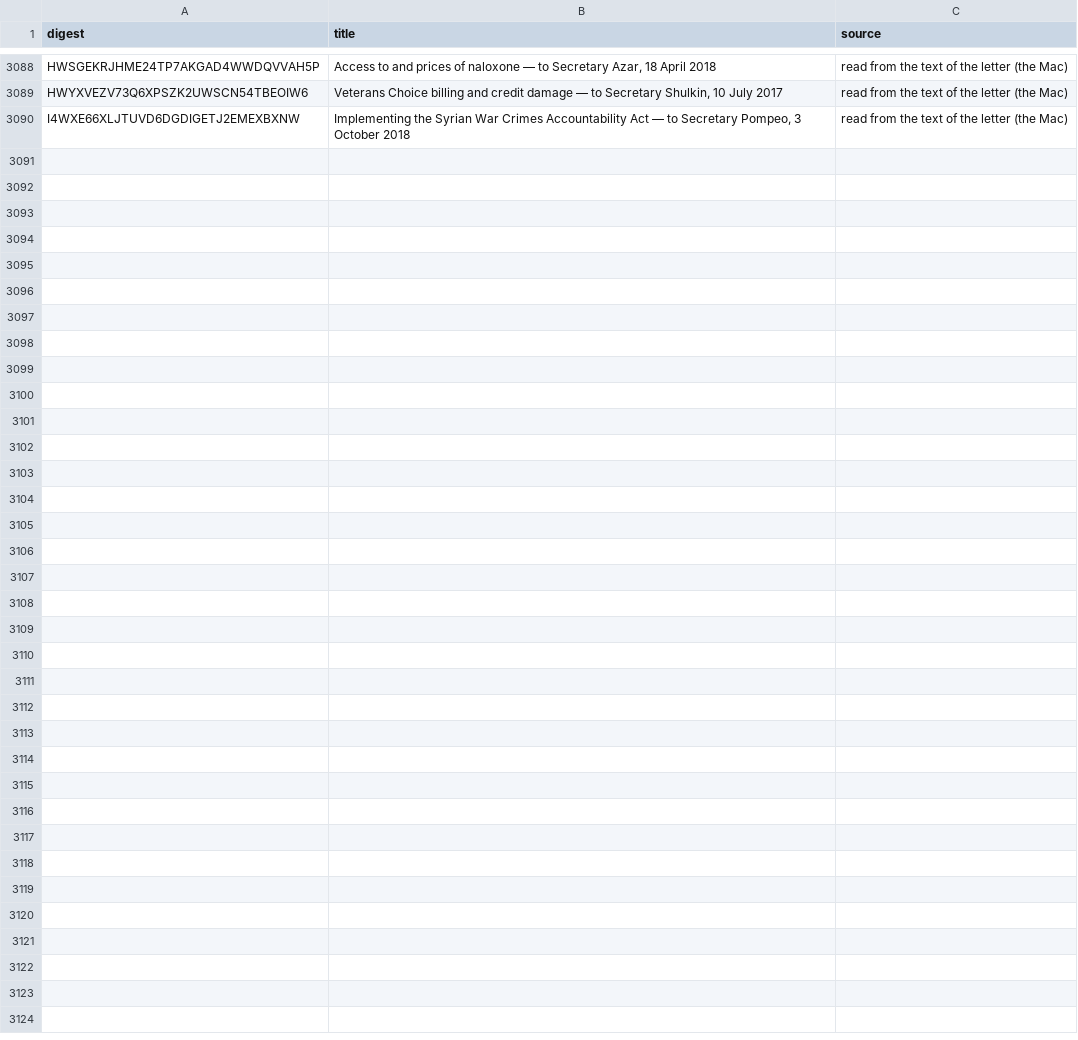
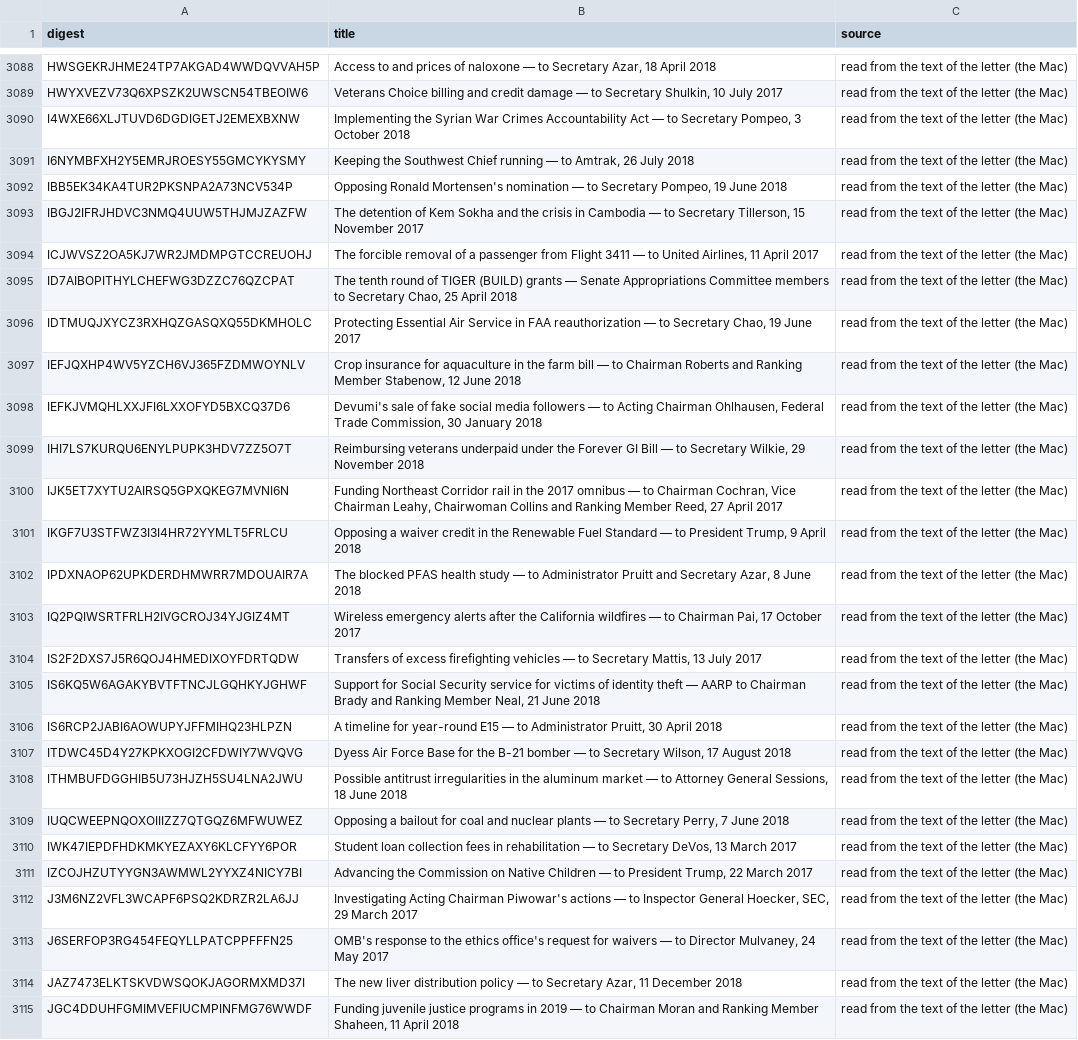
Before and after one commit to Robin-IA/Congressional-Letters-Dev, a CSV file: vocabulary/letter-titles.csv, drawn as a sheet; only a part is shown, gaps mark what is left out; the diff names each change by its address in the sheet, - before the commit and + after, or states it on an @@ line.

```diff
--- a/vocabulary/letter-titles.csv
+++ b/vocabulary/letter-titles.csv
+row 3091: I6NYMBFXH2Y5EMRJROESY55GMCYKYSMY | Keeping the Southwest Chief running — to Amtrak, 26 July 2018 | read from the text of the letter (the Mac)
+row 3092: IBB5EK34KA4TUR2PKSNPA2A73NCV534P | Opposing Ronald Mortensen's nomination — to Secretary Pompeo, 19 June 2018 | read from the text of the letter (the Mac)
+row 3093: IBGJ2IFRJHDVC3NMQ4UUW5THJMJZAZFW | The detention of Kem Sokha and the crisis in Cambodia — to Secretary Tillerson, 15 November 2017 | read from the text of the letter (the Mac)
+row 3094: ICJWVSZ2OA5KJ7WR2JMDMPGTCCREUOHJ | The forcible removal of a passenger from Flight 3411 — to United Airlines, 11 April 2017 | read from the text of the letter (the Mac)
+row 3095: ID7AIBOPITHYLCHEFWG3DZZC76QZCPAT | The tenth round of TIGER (BUILD) grants — Senate Appropriations Committee members to Secretary Chao, 25 April 2018 | read from the text of the letter (the Mac)
+row 3096: IDTMUQJXYCZ3RXHQZGASQXQ55DKMHOLC | Protecting Essential Air Service in FAA reauthorization — to Secretary Chao, 19 June 2017 | read from the text of the letter (the Mac)
+row 3097: IEFJQXHP4WV5YZCH6VJ365FZDMWOYNLV | Crop insurance for aquaculture in the farm bill — to Chairman Roberts and Ranking Member Stabenow, 12 June 2018 | read from the text of the letter (the Mac)
+row 3098: IEFKJVMQHLXXJFI6LXXOFYD5BXCQ37D6 | Devumi's sale of fake social media followers — to Acting Chairman Ohlhausen, Federal Trade Commission, 30 January 2018 | read from the text of the letter (the Mac)
+row 3099: IHI7LS7KURQU6ENYLPUPK3HDV7ZZ5O7T | Reimbursing veterans underpaid under the Forever GI Bill — to Secretary Wilkie, 29 November 2018 | read from the text of the letter (the Mac)
+row 3100: IJK5ET7XYTU2AIRSQ5GPXQKEG7MVNI6N | Funding Northeast Corridor rail in the 2017 omnibus — to Chairman Cochran, Vice Chairman Leahy, Chairwoman Collins and Ranking Member Reed, 27 April 2017 | read from the text of the letter (the Mac)
+row 3101: IKGF7U3STFWZ3I3I4HR72YYMLT5FRLCU | Opposing a waiver credit in the Renewable Fuel Standard — to President Trump, 9 April 2018 | read from the text of the letter (the Mac)
+row 3102: IPDXNAOP62UPKDERDHMWRR7MDOUAIR7A | The blocked PFAS health study — to Administrator Pruitt and Secretary Azar, 8 June 2018 | read from the text of the letter (the Mac)
+row 3103: IQ2PQIWSRTFRLH2IVGCROJ34YJGIZ4MT | Wireless emergency alerts after the California wildfires — to Chairman Pai, 17 October 2017 | read from the text of the letter (the Mac)
+row 3104: IS2F2DXS7J5R6QOJ4HMEDIXOYFDRTQDW | Transfers of excess firefighting vehicles — to Secretary Mattis, 13 July 2017 | read from the text of the letter (the Mac)
+row 3105: IS6KQ5W6AGAKYBVTFTNCJLGQHKYJGHWF | Support for Social Security service for victims of identity theft — AARP to Chairman Brady and Ranking Member Neal, 21 June 2018 | read from the text of the letter (the Mac)
+row 3106: IS6RCP2JABI6AOWUPYJFFMIHQ23HLPZN | A timeline for year-round E15 — to Administrator Pruitt, 30 April 2018 | read from the text of the letter (the Mac)
+row 3107: ITDWC45D4Y27KPKXOGI2CFDWIY7WVQVG | Dyess Air Force Base for the B-21 bomber — to Secretary Wilson, 17 August 2018 | read from the text of the letter (the Mac)
+row 3108: ITHMBUFDGGHIB5U73HJZH5SU4LNA2JWU | Possible antitrust irregularities in the aluminum market — to Attorney General Sessions, 18 June 2018 | read from the text of the letter (the Mac)
+row 3109: IUQCWEEPNQOXOIIIZZ7QTGQZ6MFWUWEZ | Opposing a bailout for coal and nuclear plants — to Secretary Perry, 7 June 2018 | read from the text of the letter (the Mac)
+row 3110: IWK47IEPDFHDKMKYEZAXY6KLCFYY6POR | Student loan collection fees in rehabilitation — to Secretary DeVos, 13 March 2017 | read from the text of the letter (the Mac)
+row 3111: IZCOJHZUTYYGN3AWMWL2YYXZ4NICY7BI | Advancing the Commission on Native Children — to President Trump, 22 March 2017 | read from the text of the letter (the Mac)
+row 3112: J3M6NZ2VFL3WCAPF6PSQ2KDRZR2LA6JJ | Investigating Acting Chairman Piwowar's actions — to Inspector General Hoecker, SEC, 29 March 2017 | read from the text of the letter (the Mac)
+row 3113: J6SERFOP3RG454FEQYLLPATCPPFFFN25 | OMB's response to the ethics office's request for waivers — to Director Mulvaney, 24 May 2017 | read from the text of the letter (the Mac)
+row 3114: JAZ7473ELKTSKVDWSQOKJAGORMXMD37I | The new liver distribution policy — to Secretary Azar, 11 December 2018 | read from the text of the letter (the Mac)
+row 3115: JGC4DDUHFGMIMVEFIUCMPINFMG76WWDF | Funding juvenile justice programs in 2019 — to Chairman Moran and Ranking Member Shaheen, 11 April 2018 | read from the text of the letter (the Mac)
```
Also changed, not shown: vocabulary/letter-topics.csv, vocabulary/letters-reviewed.csv.
